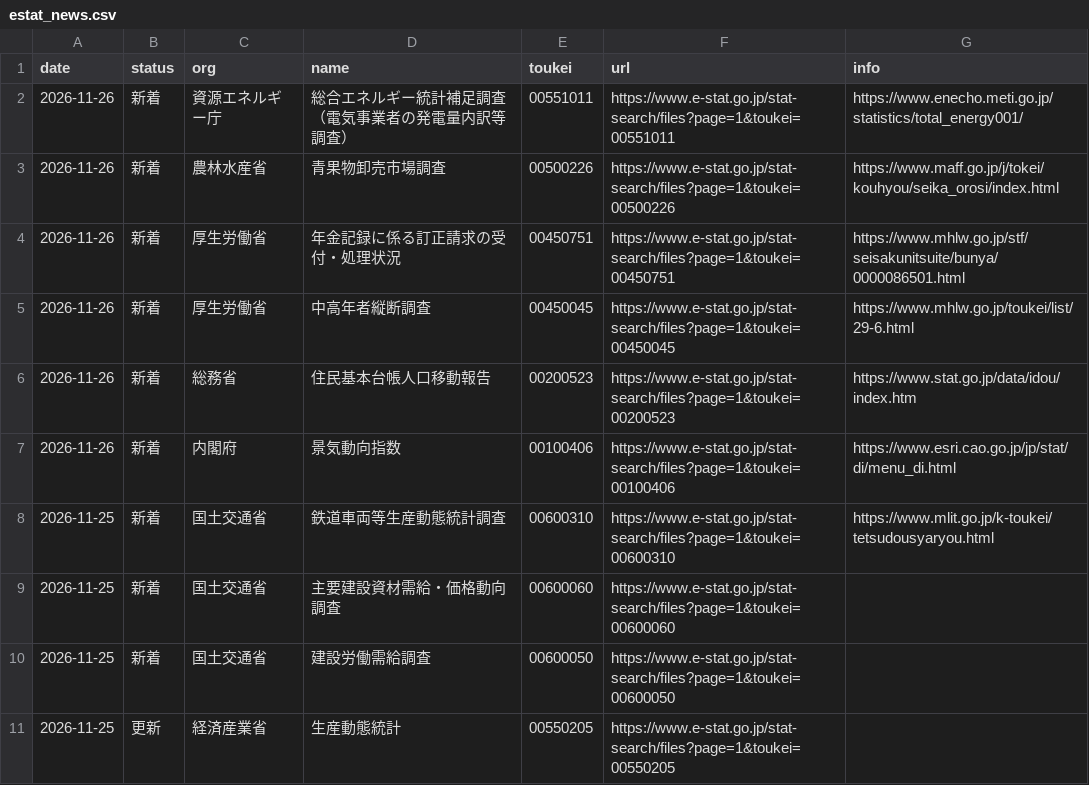
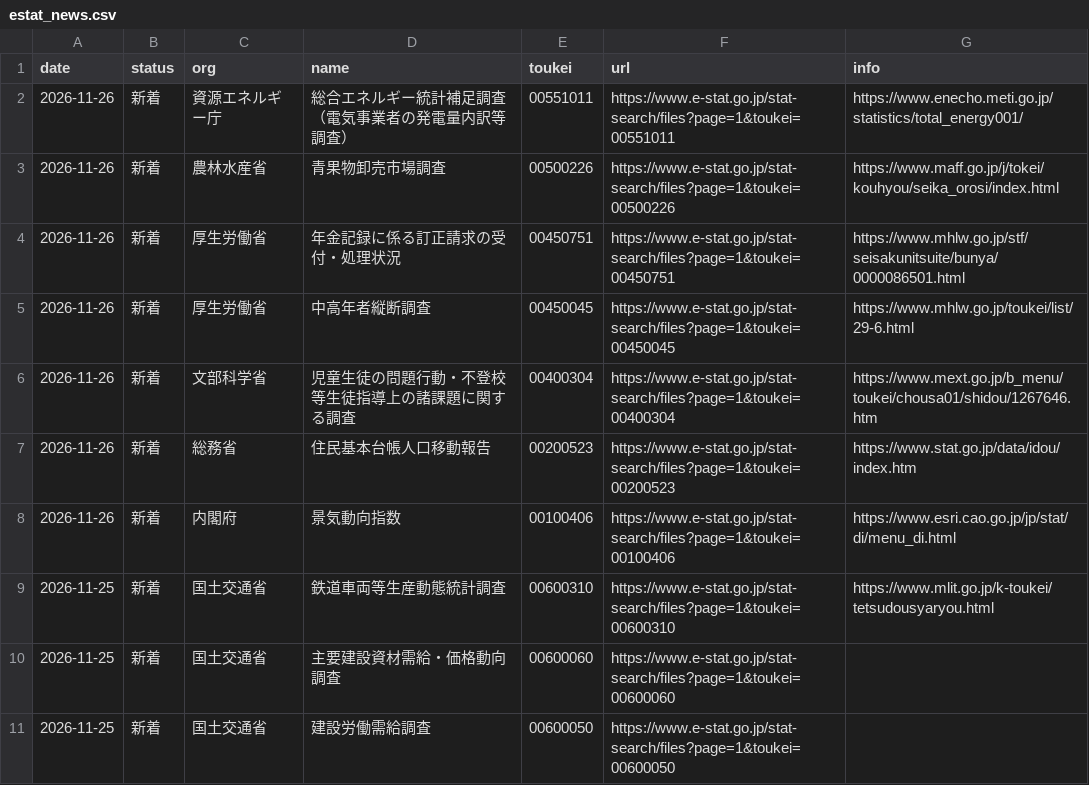
Before and after one commit to git-san-934/portal, a CSV file: boj-stats/pipeline/reports/estat_news.csv, drawn as a sheet; only a part is shown; the shorter side is filled out with more unchanged rows.

```diff
--- a/boj-stats/pipeline/reports/estat_news.csv
+++ b/boj-stats/pipeline/reports/estat_news.csv
@@ -5,2 +5,3 @@ date,status,org,name,toukei,url,info
 2026-11-26,新着,厚生労働省,中高年者縦断調査,00450045,https://www.e-stat.go.jp/stat-search/files?page=1&toukei=00450045,https://www.mhlw.go.jp/toukei/list/29-6.html
+2026-11-26,新着,文部科学省,児童生徒の問題行動・不登校等生徒指導上の諸課題に関する調査,00400304,https://www.e-stat.go.jp/stat-search/files?page=1&toukei=00400304,https://www.mext.go.jp/b_menu/toukei/chousa01/shidou/1267646.htm
 2026-11-26,新着,総務省,住民基本台帳人口移動報告,00200523,https://www.e-stat.go.jp/stat-search/files?page=1&toukei=00200523,https://www.stat.go.jp/data/idou/index.htm
```
Also changed, not shown: boj-stats/pipeline/reports/fetch_history.csv, 2 other files.
